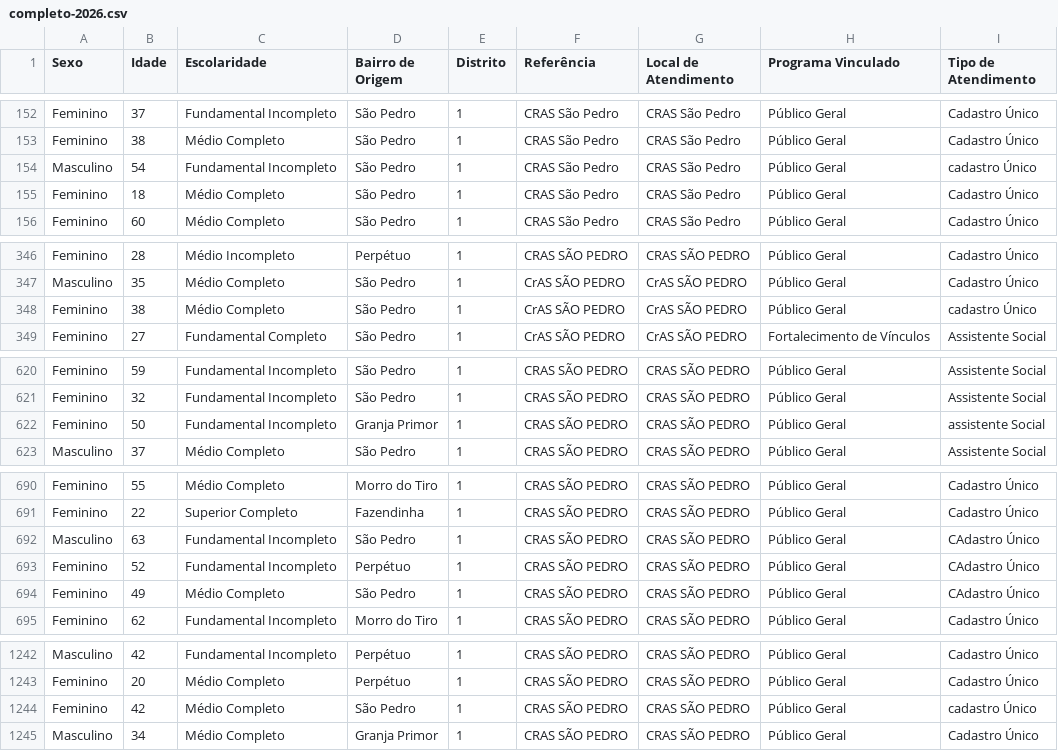
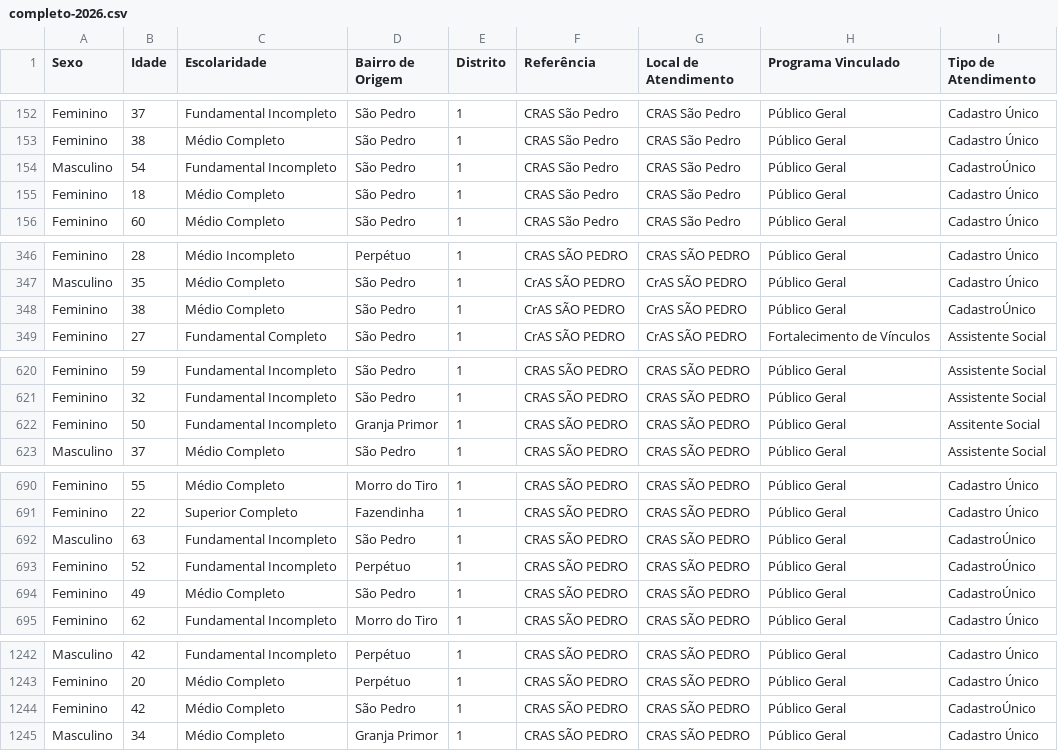
Before and after one commit to CiTecTeresopolis/dashboard-cras-2025, a CSV file: public/data/sao_pedro/completo-2026.csv, drawn as a sheet; only a part is shown, gaps mark what is left out; the diff covers the shown part only.

```diff
--- a/public/data/sao_pedro/completo-2026.csv
+++ b/public/data/sao_pedro/completo-2026.csv
@@ -153,3 +153,3 @@ Feminino,37, Fundamental Incompleto,São Pedro,1,CRAS São Pedro,CRAS São Pedro
 Feminino,38, Médio Completo,São Pedro,1,CRAS São Pedro,CRAS São Pedro,Público Geral,Cadastro Único
-Masculino,54, Fundamental Incompleto,São Pedro,1,CRAS São Pedro,CRAS São Pedro,Público Geral,cadastro Único
+Masculino,54, Fundamental Incompleto,São Pedro,1,CRAS São Pedro,CRAS São Pedro,Público Geral,CadastroÚnico
 Feminino,18, Médio Completo,São Pedro,1,CRAS São Pedro,CRAS São Pedro,Público Geral,Cadastro Único
@@ -347,3 +347,3 @@ Feminino,28, Médio Incompleto,Perpétuo,1,CRAS SÃO PEDRO,CRAS SÃO PEDRO,Públ
 Masculino,35, Médio Completo,São Pedro,1,CrAS SÃO PEDRO,CrAS SÃO PEDRO,Público Geral,Cadastro Único
-Feminino,38, Médio Completo,São Pedro,1,CrAS SÃO PEDRO,CrAS SÃO PEDRO,Público Geral,cadastro Único
+Feminino,38, Médio Completo,São Pedro,1,CrAS SÃO PEDRO,CrAS SÃO PEDRO,Público Geral,CadastroÚnico
 Feminino,27, Fundamental Completo,São Pedro,1,CrAS SÃO PEDRO,CrAS SÃO PEDRO,Fortalecimento de Vínculos,Assistente Social
@@ -621,3 +621,3 @@ Feminino,59, Fundamental Incompleto,São Pedro,1,CRAS SÃO PEDRO,CRAS SÃO PEDRO
 Feminino,32, Fundamental Incompleto,São Pedro,1,CRAS SÃO PEDRO,CRAS SÃO PEDRO,Público Geral,Assistente Social
-Feminino,50, Fundamental Incompleto,Granja Primor ,1,CRAS SÃO PEDRO,CRAS SÃO PEDRO,Público Geral,assistente Social
+Feminino,50, Fundamental Incompleto,Granja Primor ,1,CRAS SÃO PEDRO,CRAS SÃO PEDRO,Público Geral,Assitente Social
 Masculino,37, Médio Completo,São Pedro,1,CRAS SÃO PEDRO,CRAS SÃO PEDRO,Público Geral,Assistente Social
@@ -691,5 +691,5 @@ Feminino,55, Médio Completo,Morro do Tiro,1,CRAS SÃO PEDRO,CRAS SÃO PEDRO,Pú
 Feminino,22,Superior Completo,Fazendinha,1,CRAS SÃO PEDRO,CRAS SÃO PEDRO,Público Geral,Cadastro Único
-Masculino,63, Fundamental Incompleto,São Pedro,1,CRAS SÃO PEDRO,CRAS SÃO PEDRO,Público Geral,CAdastro Único
-Feminino,52, Fundamental Incompleto,Perpétuo,1,CRAS SÃO PEDRO,CRAS SÃO PEDRO,Público Geral,CAdastro Único
-Feminino,49, Médio Completo,São Pedro,1,CRAS SÃO PEDRO,CRAS SÃO PEDRO,Público Geral,CAdastro Único
+Masculino,63, Fundamental Incompleto,São Pedro,1,CRAS SÃO PEDRO,CRAS SÃO PEDRO,Público Geral,CadastroÚnico
+Feminino,52, Fundamental Incompleto,Perpétuo,1,CRAS SÃO PEDRO,CRAS SÃO PEDRO,Público Geral,CadastroÚnico
+Feminino,49, Médio Completo,São Pedro,1,CRAS SÃO PEDRO,CRAS SÃO PEDRO,Público Geral,CadastroÚnico
 Feminino,62, Fundamental Incompleto,Morro do Tiro,1,CRAS SÃO PEDRO,CRAS SÃO PEDRO,Público Geral,Cadastro Único
@@ -1243,3 +1243,3 @@ Masculino,42, Fundamental Incompleto,Perpétuo,1,CRAS SÃO PEDRO,CRAS SÃO PEDRO
 Feminino,20, Médio Completo,Perpétuo,1,CRAS SÃO PEDRO,CRAS SÃO PEDRO,Público Geral,Cadastro Único
-Feminino,42, Médio Completo,São Pedro,1,CRAS SÃO PEDRO,CRAS SÃO PEDRO,Público Geral,cadastro Único
+Feminino,42, Médio Completo,São Pedro,1,CRAS SÃO PEDRO,CRAS SÃO PEDRO,Público Geral,CadastroÚnico
 Masculino,34, Médio Completo,Granja Primor,1,CRAS SÃO PEDRO,CRAS SÃO PEDRO,Público Geral,Cadastro Único
```
Also changed, not shown: 59 edited cells elsewhere in this file.
